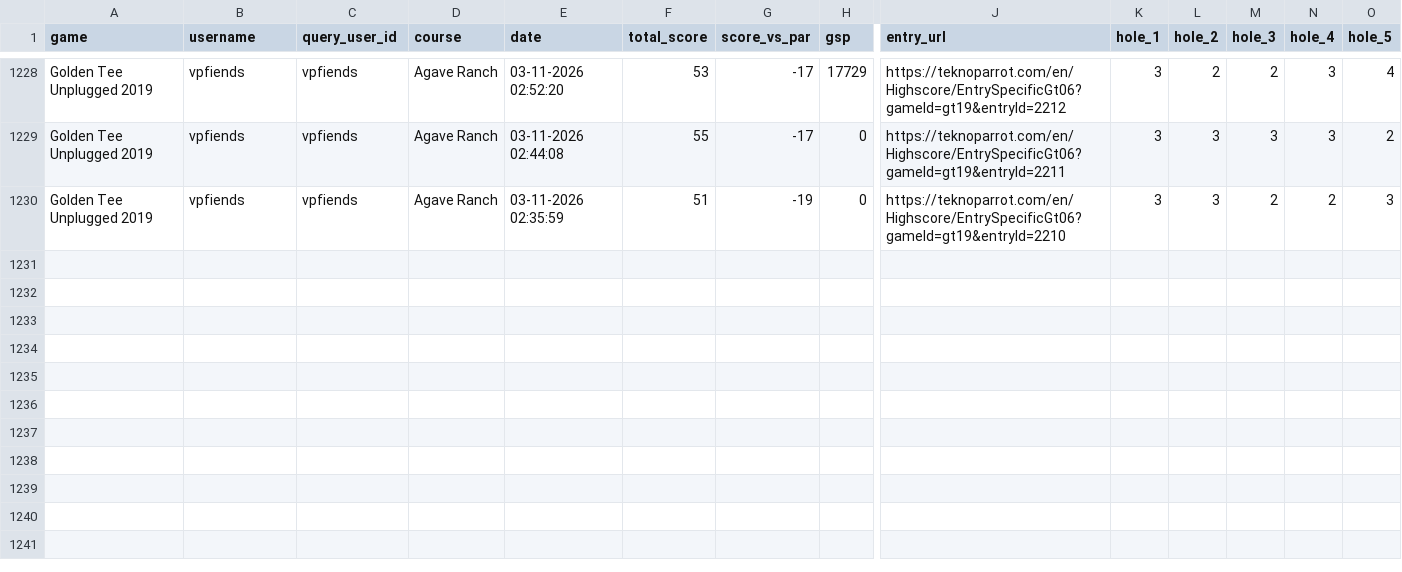
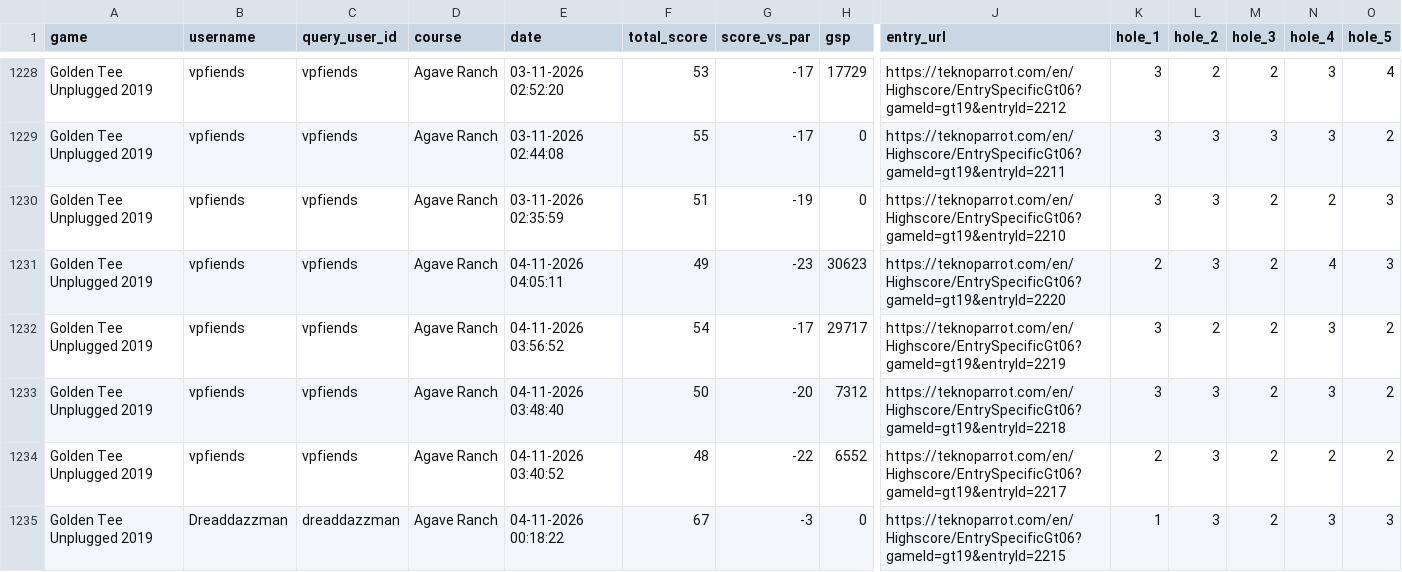
Before and after one commit to vpinhub/gt, a CSV file: golden_tee_leaderboard.csv, drawn as a sheet; only a part is shown, gaps mark what is left out; rows hold the shown columns only; the diff names each change by its address in the sheet, - before the commit and + after, or states it on an @@ line.

```diff
--- a/golden_tee_leaderboard.csv
+++ b/golden_tee_leaderboard.csv
+row 1231: Golden Tee Unplugged 2019 | vpfiends | vpfiends | Agave Ranch | 04-11-2026 04:05:11 | 49 | -23 | 30623 | https://teknoparrot.com/en/Highscore/EntrySpecificGt06?gameId=gt19&entryId=2220 | 2 | 3 | 2 | 4 | 3
+row 1232: Golden Tee Unplugged 2019 | vpfiends | vpfiends | Agave Ranch | 04-11-2026 03:56:52 | 54 | -17 | 29717 | https://teknoparrot.com/en/Highscore/EntrySpecificGt06?gameId=gt19&entryId=2219 | 3 | 2 | 2 | 3 | 2
+row 1233: Golden Tee Unplugged 2019 | vpfiends | vpfiends | Agave Ranch | 04-11-2026 03:48:40 | 50 | -20 | 7312 | https://teknoparrot.com/en/Highscore/EntrySpecificGt06?gameId=gt19&entryId=2218 | 3 | 3 | 2 | 3 | 2
+row 1234: Golden Tee Unplugged 2019 | vpfiends | vpfiends | Agave Ranch | 04-11-2026 03:40:52 | 48 | -22 | 6552 | https://teknoparrot.com/en/Highscore/EntrySpecificGt06?gameId=gt19&entryId=2217 | 2 | 3 | 2 | 2 | 2
+row 1235: Golden Tee Unplugged 2019 | Dreaddazzman | dreaddazzman | Agave Ranch | 04-11-2026 00:18:22 | 67 | -3 | 0 | https://teknoparrot.com/en/Highscore/EntrySpecificGt06?gameId=gt19&entryId=2215 | 1 | 3 | 2 | 3 | 3
```
Also changed, not shown: 3 other files.
